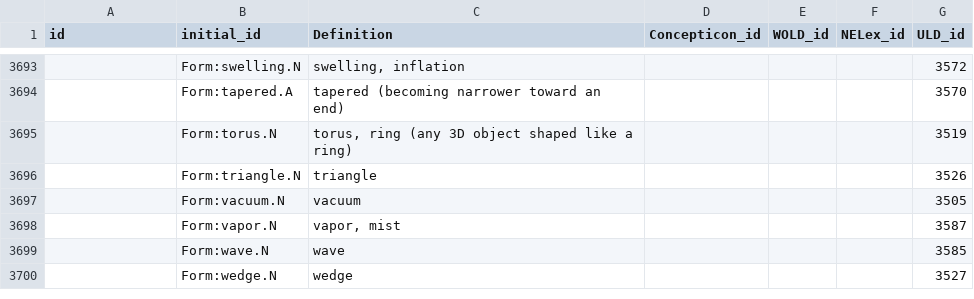
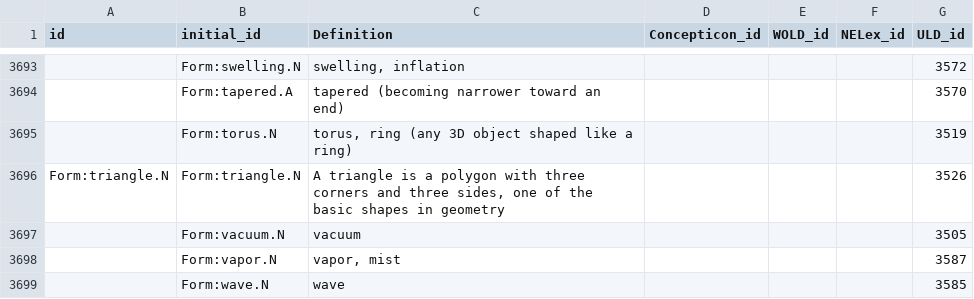
Before and after one commit to barumau/panlexia, a TSV file: data/master.tsv, drawn as a sheet; only a part is shown, gaps mark what is left out; the shorter side is filled out with more unchanged rows; the diff names each change by its address in the sheet, - before the commit and + after, or states it on an @@ line.

Commit message:
only one row for triangle

```diff
--- a/data/master.tsv
+++ b/data/master.tsv
-A3696 (id): (empty)
+A3696 (id): Form:triangle.N
-C3696 (Definition): triangle
+C3696 (Definition): A triangle is a polygon with three corners and three sides, one of the basic shapes in geometry
```
